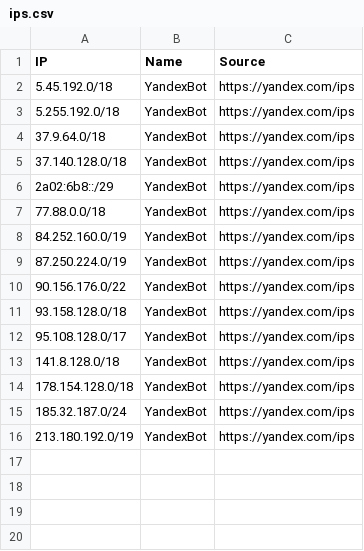
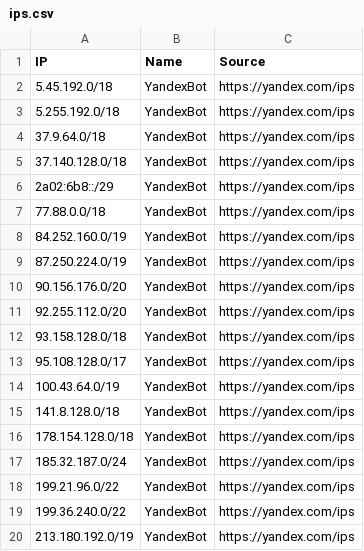
Before and after one commit to sefinek/known-bots-ip-whitelist, a CSV file: lists/yandexbot/ips.csv, drawn as a sheet.

```diff
--- a/lists/yandexbot/ips.csv
+++ b/lists/yandexbot/ips.csv
@@ -9,5 +9,7 @@ IP,Name,Source
 87.250.224.0/19,YandexBot,https://yandex.com/ips
-90.156.176.0/22,YandexBot,https://yandex.com/ips
+90.156.176.0/20,YandexBot,https://yandex.com/ips
+92.255.112.0/20,YandexBot,https://yandex.com/ips
 93.158.128.0/18,YandexBot,https://yandex.com/ips
 95.108.128.0/17,YandexBot,https://yandex.com/ips
+100.43.64.0/19,YandexBot,https://yandex.com/ips
 141.8.128.0/18,YandexBot,https://yandex.com/ips
@@ -15,2 +17,4 @@ IP,Name,Source
 185.32.187.0/24,YandexBot,https://yandex.com/ips
+199.21.96.0/22,YandexBot,https://yandex.com/ips
+199.36.240.0/22,YandexBot,https://yandex.com/ips
 213.180.192.0/19,YandexBot,https://yandex.com/ips
```
Also changed, not shown: lists/all-safe-ips.csv, lists/webpagetestbot/ips.csv, 6 other files.
